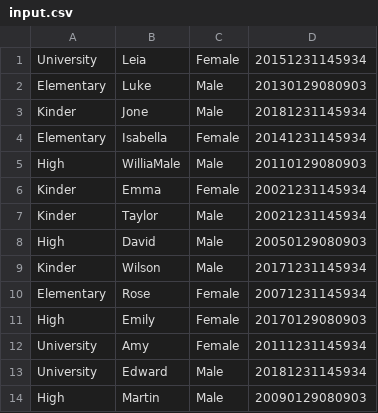
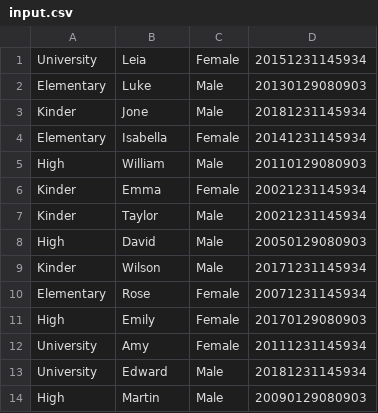
Before and after one commit to rochaeinar/student-management, a CSV file: Student Management/Student Management/input.csv, drawn as a sheet.

```diff
--- a/Student Management/Student Management/input.csv
+++ b/Student Management/Student Management/input.csv
@@ -4,3 +4,3 @@ Kinder;Jone;Male;20181231145934
 Elementary;Isabella;Female;20141231145934
-High;WilliaMale;Male;20110129080903
+High;William;Male;20110129080903
 Kinder;Emma;Female;20021231145934
```
Also changed, not shown: 7 other files.
